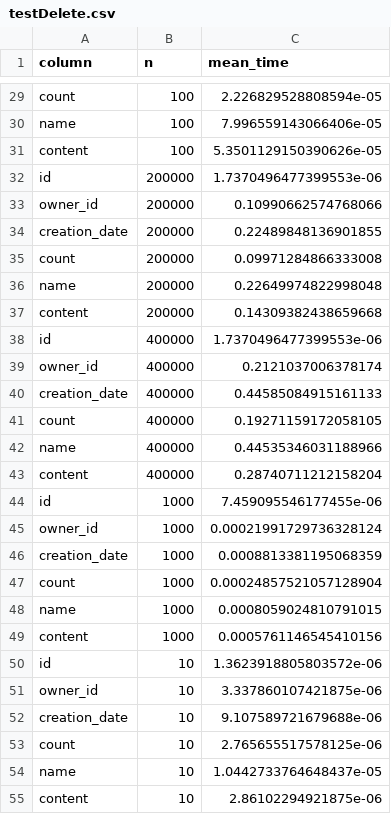
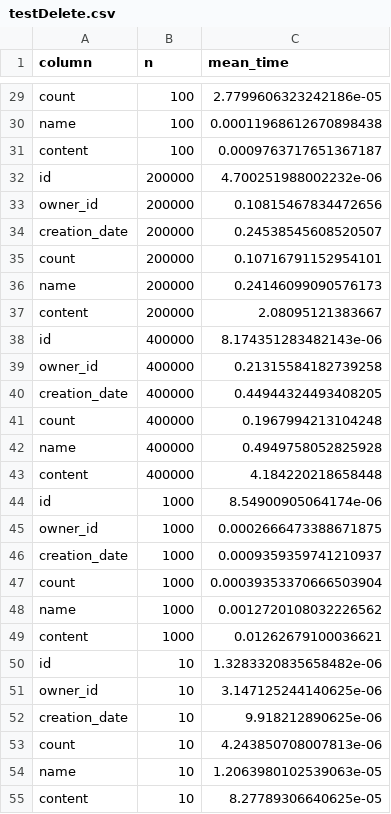
Before and after one commit to felipelmc/DataGrid, a CSV file: results/testDelete.csv, drawn as a sheet; only a part is shown, gaps mark what is left out; the diff covers the shown part only; the diff names each change by its address in the sheet, - before the commit and + after, or states it on an @@ line.

```diff
--- a/results/testDelete.csv
+++ b/results/testDelete.csv
-C29 (mean_time): 2.226829528808594e-05
+C29 (mean_time): 2.7799606323242186e-05
-C30 (mean_time): 7.996559143066406e-05
+C30 (mean_time): 0.00011968612670898438
-C31 (mean_time): 5.3501129150390626e-05
+C31 (mean_time): 0.0009763717651367187
-C32 (mean_time): 1.7370496477399553e-06
+C32 (mean_time): 4.700251988002232e-06
-C33 (mean_time): 0.10990662574768066
+C33 (mean_time): 0.10815467834472656
-C34 (mean_time): 0.22489848136901855
+C34 (mean_time): 0.24538545608520507
-C35 (mean_time): 0.09971284866333008
+C35 (mean_time): 0.10716791152954101
-C36 (mean_time): 0.22649974822998048
+C36 (mean_time): 0.24146099090576173
-C37 (mean_time): 0.14309382438659668
+C37 (mean_time): 2.08095121383667
-C38 (mean_time): 1.7370496477399553e-06
+C38 (mean_time): 8.174351283482143e-06
-C39 (mean_time): 0.2121037006378174
+C39 (mean_time): 0.21315584182739258
-C40 (mean_time): 0.44585084915161133
+C40 (mean_time): 0.44944324493408205
-C41 (mean_time): 0.19271159172058105
+C41 (mean_time): 0.1967994213104248
-C42 (mean_time): 0.44535346031188966
+C42 (mean_time): 0.4949758052825928
-C43 (mean_time): 0.28740711212158204
+C43 (mean_time): 4.184220218658448
-C44 (mean_time): 7.459095546177455e-06
+C44 (mean_time): 8.54900905064174e-06
-C45 (mean_time): 0.00021991729736328124
+C45 (mean_time): 0.0002666473388671875
-C46 (mean_time): 0.0008813381195068359
+C46 (mean_time): 0.0009359359741210937
-C47 (mean_time): 0.00024857521057128904
+C47 (mean_time): 0.00039353370666503904
-C48 (mean_time): 0.0008059024810791015
+C48 (mean_time): 0.0012720108032226562
-C49 (mean_time): 0.0005761146545410156
+C49 (mean_time): 0.01262679100036621
-C50 (mean_time): 1.3623918805803572e-06
+C50 (mean_time): 1.3283320835658482e-06
-C51 (mean_time): 3.337860107421875e-06
+C51 (mean_time): 3.147125244140625e-06
-C52 (mean_time): 9.107589721679688e-06
+C52 (mean_time): 9.918212890625e-06
-C53 (mean_time): 2.765655517578125e-06
+C53 (mean_time): 4.243850708007813e-06
-C54 (mean_time): 1.0442733764648437e-05
+C54 (mean_time): 1.2063980102539063e-05
-C55 (mean_time): 2.86102294921875e-06
+C55 (mean_time): 8.27789306640625e-05
```
Also changed, not shown: 51 edited cells elsewhere in this file, results/testSearch.csv, 7 other files.
